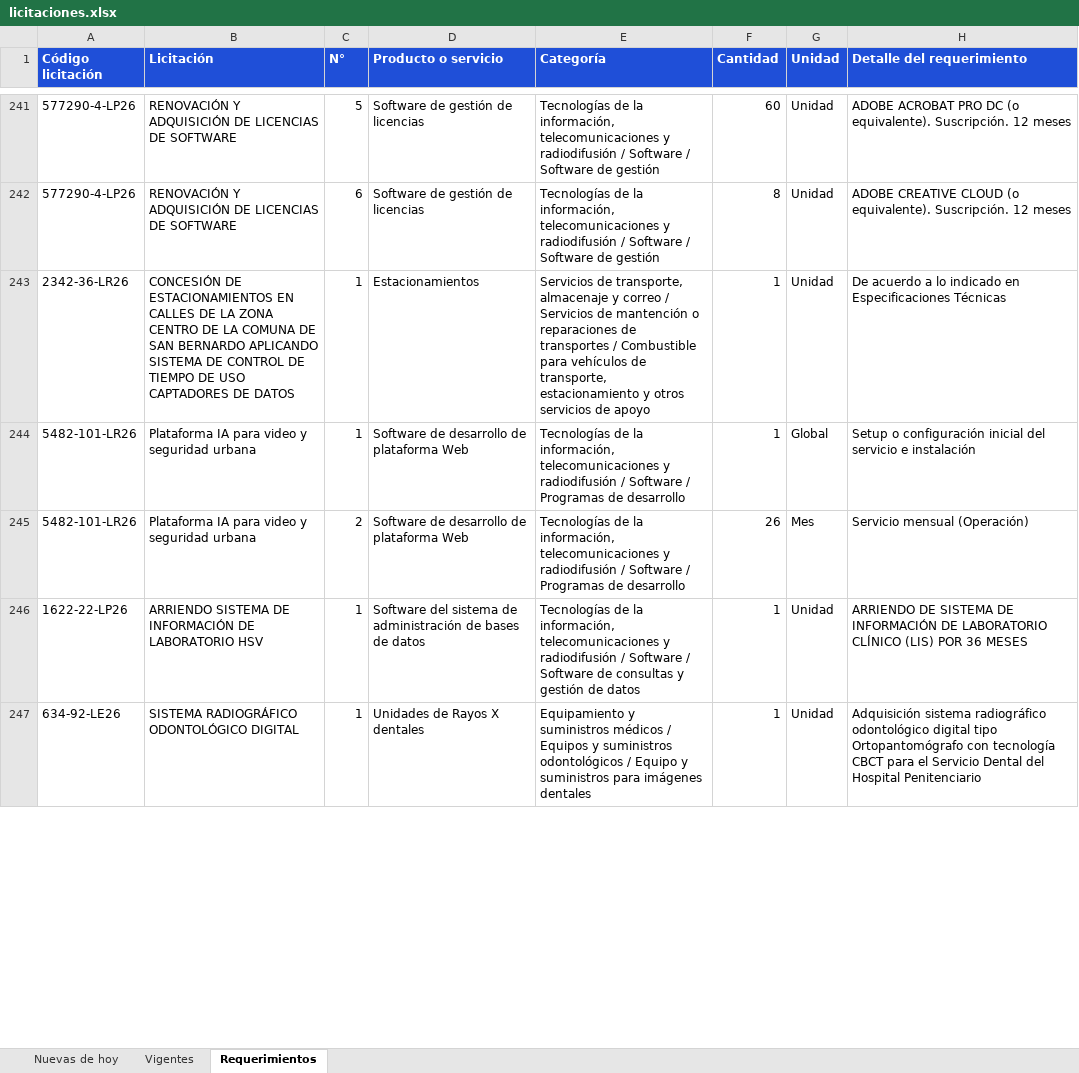
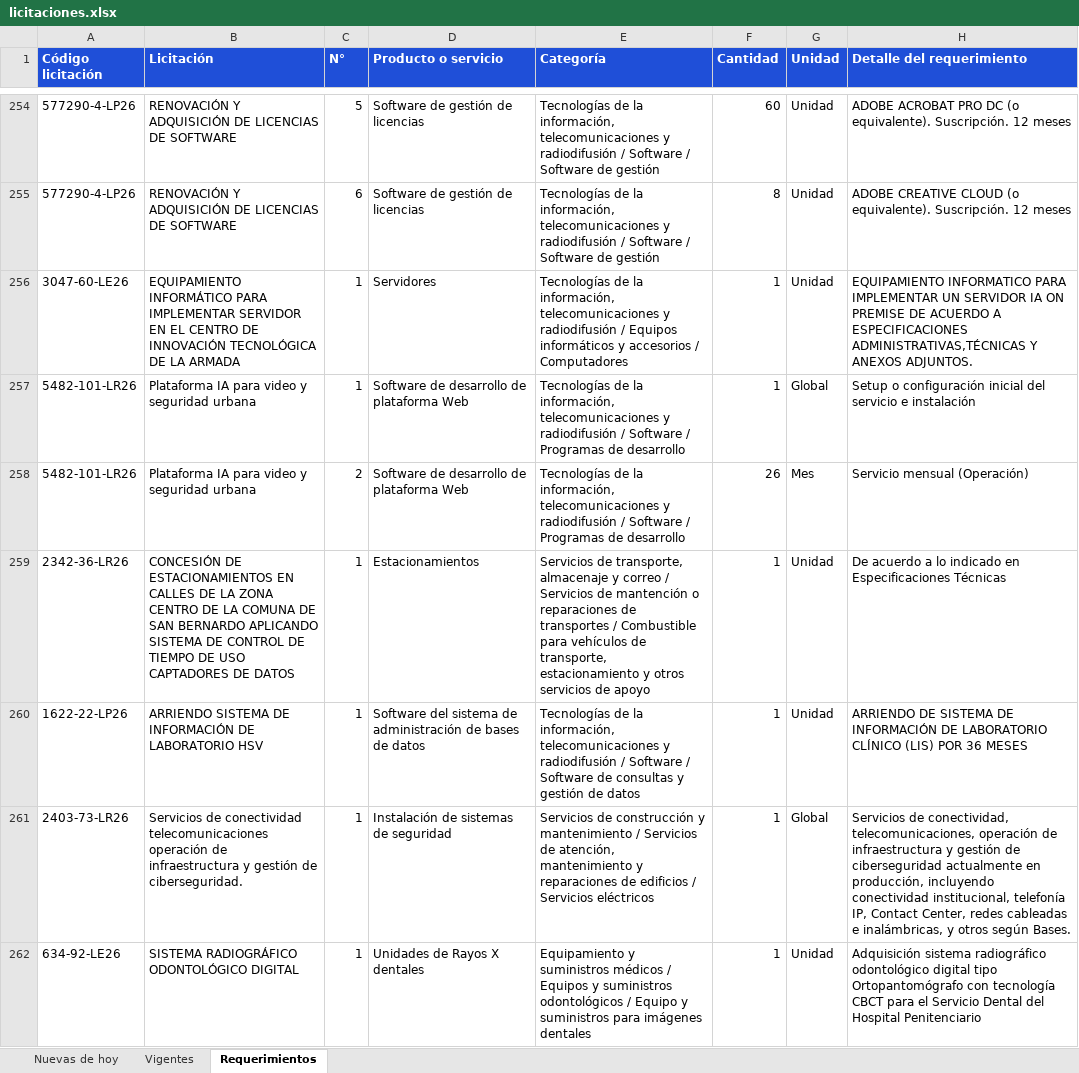
Before and after one commit to annibe/radar-licitaciones, an Excel workbook: web/descargas/licitaciones.xlsx, sheet Requerimientos, drawn as a sheet; only a part is shown, gaps mark what is left out; values as stored, in another font and other column widths than the file's, no borders; addresses are those after the commit; the diff covers the shown part only; the diff names each change by its address in the sheet, - before the commit and + after, or states it on an @@ line.

```diff
--- a/web/descargas/licitaciones.xlsx (sheet Requerimientos)
+++ b/web/descargas/licitaciones.xlsx (sheet Requerimientos)
-A256 (Código licitación): 2342-36-LR26
+A256 (Código licitación): 3047-60-LE26
-B256 (Licitación): CONCESIÓN DE ESTACIONAMIENTOS EN CALLES DE LA ZONA CENTRO DE LA COMUNA DE SAN BERNARDO APLICANDO SISTEMA DE CONTROL DE TIEMPO DE USO CAPTADORES DE DATOS
+B256 (Licitación): EQUIPAMIENTO INFORMÁTICO PARA IMPLEMENTAR SERVIDOR EN EL CENTRO DE INNOVACIÓN TECNOLÓGICA DE LA ARMADA
-D256 (Producto o servicio): Estacionamientos
+D256 (Producto o servicio): Servidores
-E256 (Categoría): Servicios de transporte, almacenaje y correo / Servicios de mantención o reparaciones de transportes / Combustible para vehículos de transporte, estacionamiento y otros servicios de apoyo
+E256 (Categoría): Tecnologías de la información, telecomunicaciones y radiodifusión / Equipos informáticos y accesorios / Computadores
-H256 (Detalle del requerimiento): De acuerdo a lo indicado en Especificaciones Técnicas
+H256 (Detalle del requerimiento): EQUIPAMIENTO INFORMATICO PARA IMPLEMENTAR UN SERVIDOR IA ON PREMISE DE ACUERDO A ESPECIFICACIONES ADMINISTRATIVAS,TÉCNICAS Y ANEXOS ADJUNTOS.
+row 259: 2342-36-LR26 | CONCESIÓN DE ESTACIONAMIENTOS EN CALLES DE LA ZONA CENTRO DE LA COMUNA DE SAN BERNARDO APLICANDO SISTEMA DE CONTROL DE TIEMPO DE USO CAPTADORES DE DATOS | 1 | Estacionamientos | Servicios de transporte, almacenaje y correo / Servicios de mantención o reparaciones de transportes / Combustible para vehículos de transporte, estacionamiento y otros servicios de apoyo | 1 | Unidad | De acuerdo a lo indicado en Especificaciones Técnicas
@@ row 248 moved to row 261: 2403-73-LR26 @@
```
Also changed, not shown: 20 added rows and 20 moved rows elsewhere in this sheet, sheet Vigentes, sheet Nuevas de hoy, formulas that keep their value, 4 other files.
